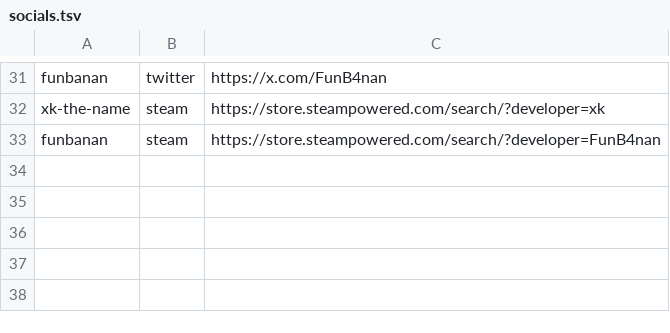
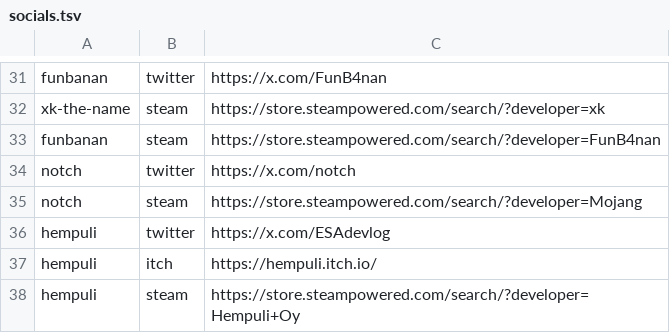
Before and after one commit to nzrsky/ldj-socials, a TSV file: socials.tsv, drawn as a sheet; only a part is shown, gaps mark what is left out; the diff names each change by its address in the sheet, - before the commit and + after, or states it on an @@ line.

Commit message:
Add notch, hempuli socials

```diff
--- a/socials.tsv
+++ b/socials.tsv
+row 34: notch | twitter | https://x.com/notch
+row 35: notch | steam | https://store.steampowered.com/search/?developer=Mojang
+row 36: hempuli | twitter | https://x.com/ESAdevlog
+row 37: hempuli | itch | https://hempuli.itch.io/
+row 38: hempuli | steam | https://store.steampowered.com/search/?developer=Hempuli+Oy
```
